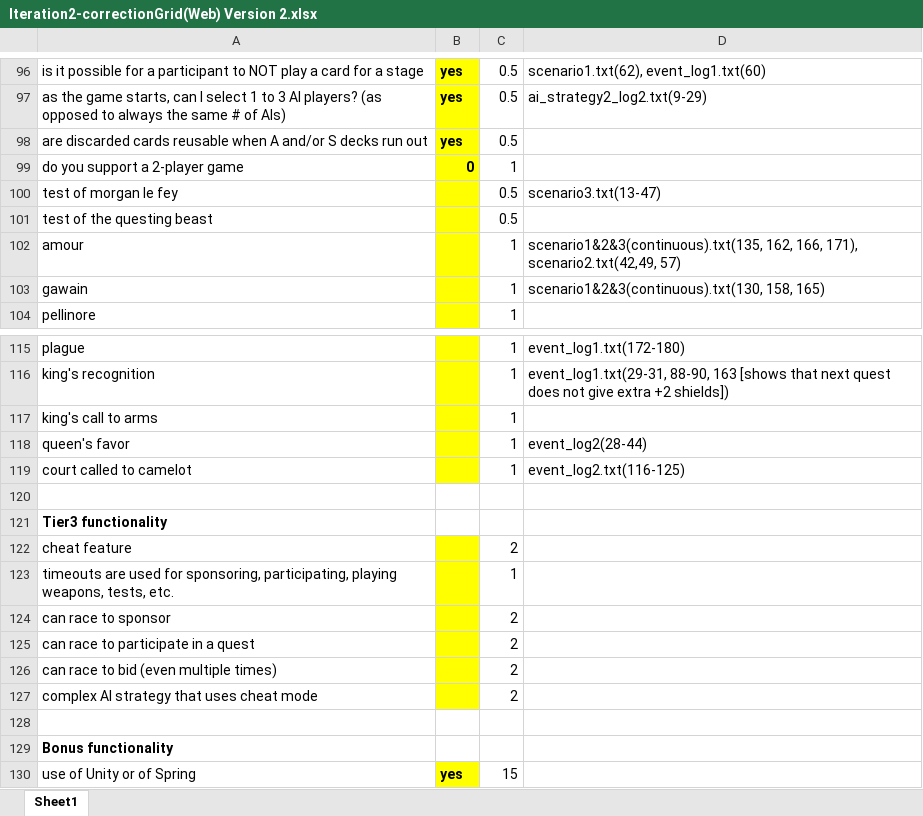
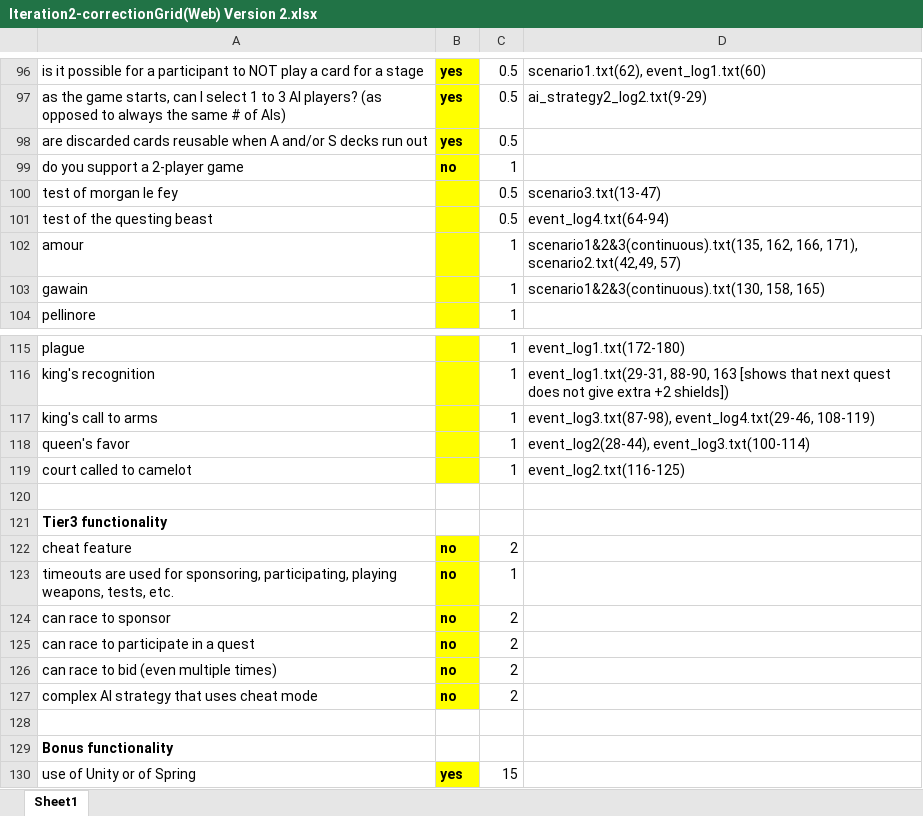
Before and after one commit to luvaihassanali/springmvc, an Excel workbook: Iteration2-correctionGrid(Web) Version 2.xlsx, sheet Sheet1, drawn as a sheet; only a part is shown, gaps mark what is left out; values as stored, in another font and other column widths than the file's, no borders; the diff names each change by its address in the sheet, - before the commit and + after, or states it on an @@ line.

```diff
--- a/Iteration2-correctionGrid(Web) Version 2.xlsx (sheet Sheet1)
+++ b/Iteration2-correctionGrid(Web) Version 2.xlsx (sheet Sheet1)
-B99: 0
+B99: no
-D101: (empty)
+D101: event_log4.txt(64-94)
-D117: (empty)
+D117: event_log3.txt(87-98), event_log4.txt(29-46, 108-119)
-D118: event_log2(28-44)
+D118: event_log2(28-44), event_log3.txt(100-114)
-B122:B127: (empty)
+B122:B127: no
```
Also changed, not shown: 24 other files.
